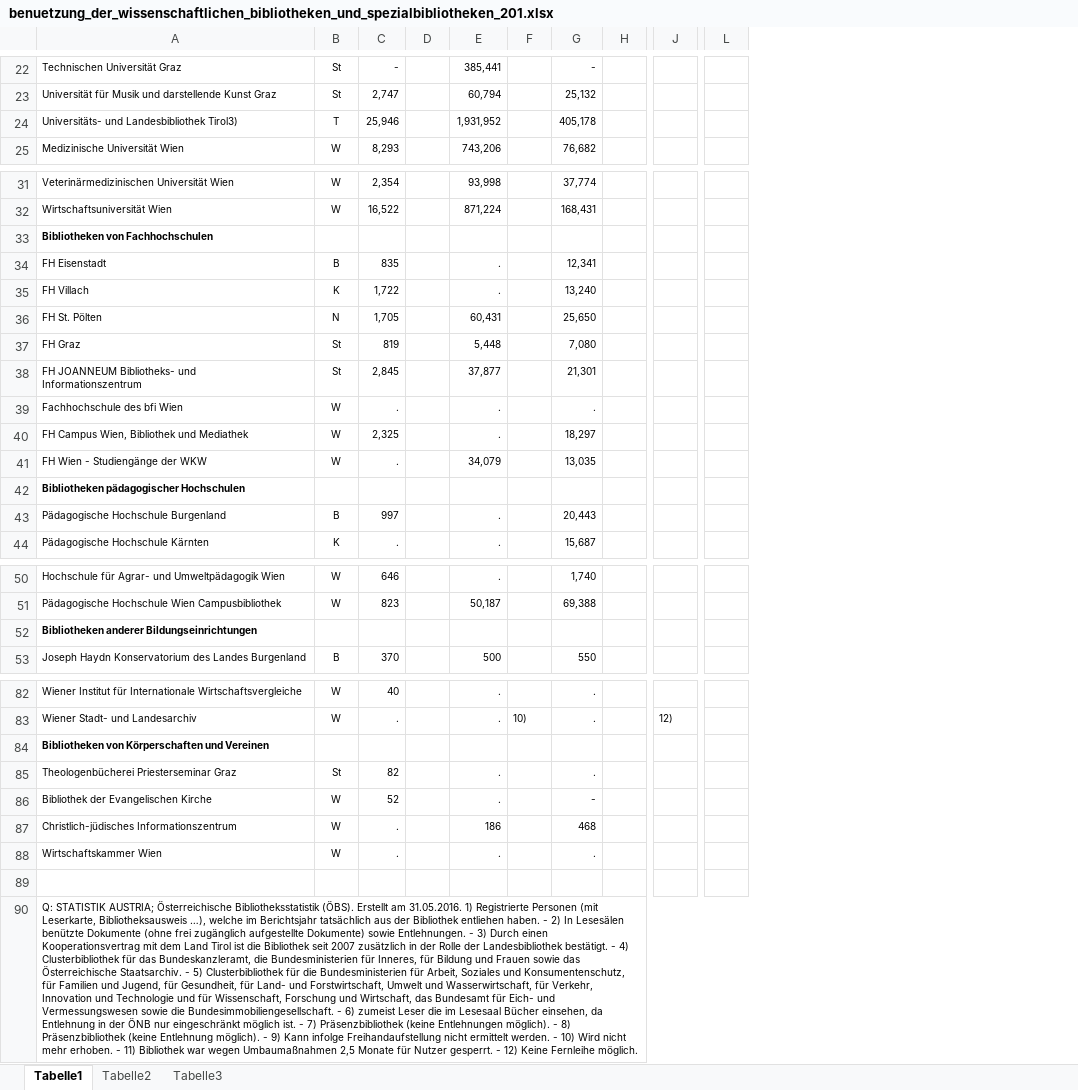
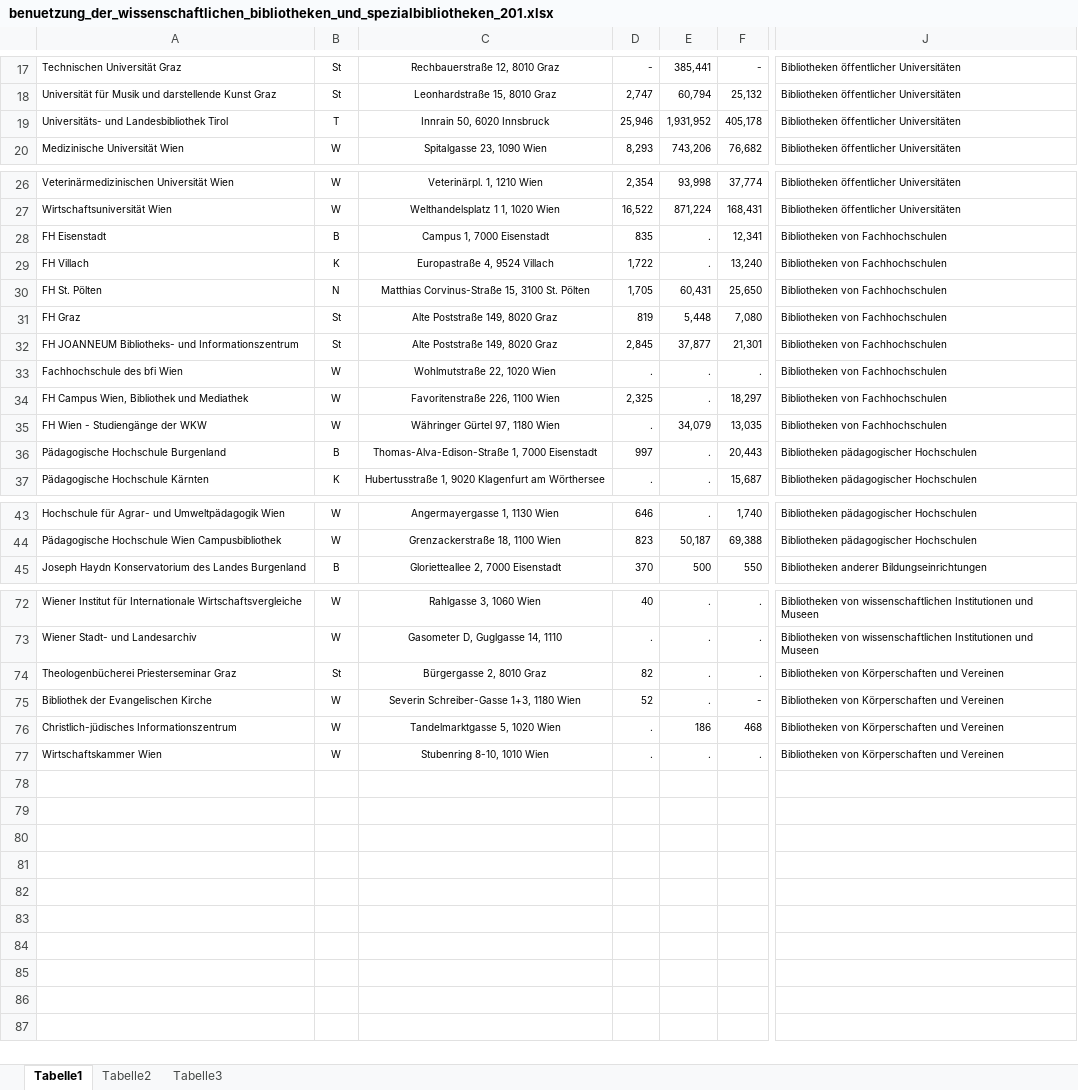
Before and after one commit to schnurli13/Libraries, an Excel workbook: source/data/scientific_and_special_libraries/benuetzung_der_wissenschaftlichen_bibliotheken_und_spezialbibliotheken_201.xlsx, sheet Tabelle1, drawn as a sheet; only a part is shown, gaps mark what is left out; values as stored, in another font and other column widths than the file's, no borders; removed rows and columns are numbered as before the commit, all else as after; rows hold the shown columns only; ↵ is a line break in a cell; the diff covers the shown part only; the diff names each change by its address in the sheet, - before the commit and + after, or states it on an @@ line.

```diff
--- a/source/data/scientific_and_special_libraries/benuetzung_der_wissenschaftlichen_bibliotheken_und_spezialbibliotheken_201.xlsx (sheet Tabelle1)
+++ b/source/data/scientific_and_special_libraries/benuetzung_der_wissenschaftlichen_bibliotheken_und_spezialbibliotheken_201.xlsx (sheet Tabelle1)
+column C, rows 17-20: Rechbauerstraße 12, 8010 Graz | Leonhardstraße 15, 8010 Graz | Innrain 50, 6020 Innsbruck | Spitalgasse 23, 1090 Wien; rows 26-37: Veterinärpl. 1, 1210 Wien | Welthandelsplatz 1 1, 1020 Wien | Campus 1, 7000 Eisenstadt | Europastraße 4, 9524 Villach | Matthias Corvinus-Straße 15, 3100 St. Pölten | Alte Poststraße 149, 8020 Graz | Alte Poststraße 149, 8020 Graz | Wohlmutstraße 22, 1020 Wien | Favoritenstraße 226, 1100 Wien | Währinger Gürtel 97, 1180 Wien | Thomas-Alva-Edison-Straße 1, 7000 Eisenstadt | Hubertusstraße 1, 9020 Klagenfurt am Wörthersee; rows 43-45: Angermayergasse 1, 1130 Wien | Grenzackerstraße 18, 1100 Wien | Glorietteallee 2, 7000 Eisenstadt; rows 72-77: Rahlgasse 3, 1060 Wien | Gasometer D, Guglgasse 14, 1110 | Bürgergasse 2, 8010 Graz | Severin Schreiber-Gasse 1+3, 1180 Wien | Tandelmarktgasse 5, 1020 Wien | Stubenring 8-10, 1010 Wien
-column D, empty
-column F, row 83: 10)
-column H, empty
-column J, row 83: 12)
-column L, empty
+column J, rows 17-20: all Bibliotheken öffentlicher Universitäten; rows 26-37: Bibliotheken öffentlicher Universitäten | Bibliotheken öffentlicher Universitäten | Bibliotheken von Fachhochschulen | Bibliotheken von Fachhochschulen | Bibliotheken von Fachhochschulen | Bibliotheken von Fachhochschulen | Bibliotheken von Fachhochschulen | Bibliotheken von Fachhochschulen | Bibliotheken von Fachhochschulen | Bibliotheken von Fachhochschulen | Bibliotheken pädagogischer Hochschulen | Bibliotheken pädagogischer Hochschulen; rows 43-45: Bibliotheken pädagogischer Hochschulen | Bibliotheken pädagogischer Hochschulen | Bibliotheken anderer Bildungseinrichtungen; rows 72-77: Bibliotheken von wissenschaftlichen Institutionen und Museen | Bibliotheken von wissenschaftlichen Institutionen und Museen | Bibliotheken von Körperschaften und Vereinen | Bibliotheken von Körperschaften und Vereinen | Bibliotheken von Körperschaften und Vereinen | Bibliotheken von Körperschaften und Vereinen
-A19: Universitäts- und Landesbibliothek Tirol3)
+A19: Universitäts- und Landesbibliothek Tirol
-row 33: Bibliotheken von Fachhochschulen
-A32: …und ↵ Informationszentrum
+A32: …und Informationszentrum
-row 42: Bibliotheken pädagogischer Hochschulen
-row 52: Bibliotheken anderer Bildungseinrichtungen
-row 84: Bibliotheken von Körperschaften und Vereinen
-row 89: (empty)
-row 90: Q: STATISTIK AUSTRIA; Österreichische Bibliotheksstatistik (ÖBS). Erstellt am 31.05.2016. 1) Registrierte Personen (mit Leserkarte, Bibliotheksausweis …), welche im Berichtsjahr tatsächlich aus der Bibliothek entliehen haben. - 2) In Lesesälen benützte Dokumente (ohne frei zugänglich aufgestellte Dokumente) sowie Entlehnungen. - 3) Durch einen Kooperationsvertrag mit dem Land Tirol ist die Bibliothek seit 2007 zusätzlich in der Rolle der Landesbibliothek bestätigt. - 4) Clusterbibliothek für das Bundeskanzleramt, die Bundesministerien für Inneres, für Bildung und Frauen sowie das Österreichische Staatsarchiv. - 5) Clusterbibliothek für die Bundesministerien für Arbeit, Soziales und Konsumentenschutz, für Familien und Jugend, für Gesundheit, für Land- und Forstwirtschaft, Umwelt und Wasserwirtschaft, für Verkehr, Innovation und Technologie und für Wissenschaft, Forschung und Wirtschaft, das Bundesamt für Eich- und Vermessungswesen sowie die Bundesimmobiliengesellschaft. - 6) zumeist Leser die im Lesesaal Bücher einsehen, da Entlehnung in der ÖNB nur eingeschränkt möglich ist. - 7) Präsenzbibliothek (keine Entlehnungen möglich). - 8) Präsenzbibliothek (keine Entlehnung möglich). - 9) Kann infolge Freihandaufstellung nicht ermittelt werden. - 10) Wird nicht mehr erhoben. - 11) Bibliothek war wegen Umbaumaßnahmen 2,5 Monate für Nutzer gesperrt. - 12) Keine Fernleihe möglich.
```
Also changed, not shown: 7 removed rows, 9 edited cells and merged cells elsewhere in this sheet, 1 other file.
